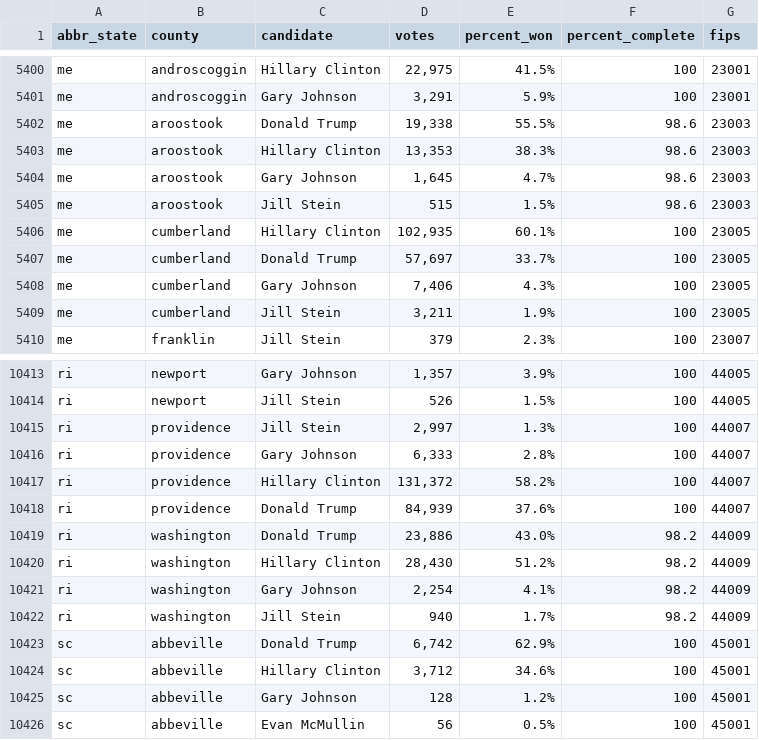
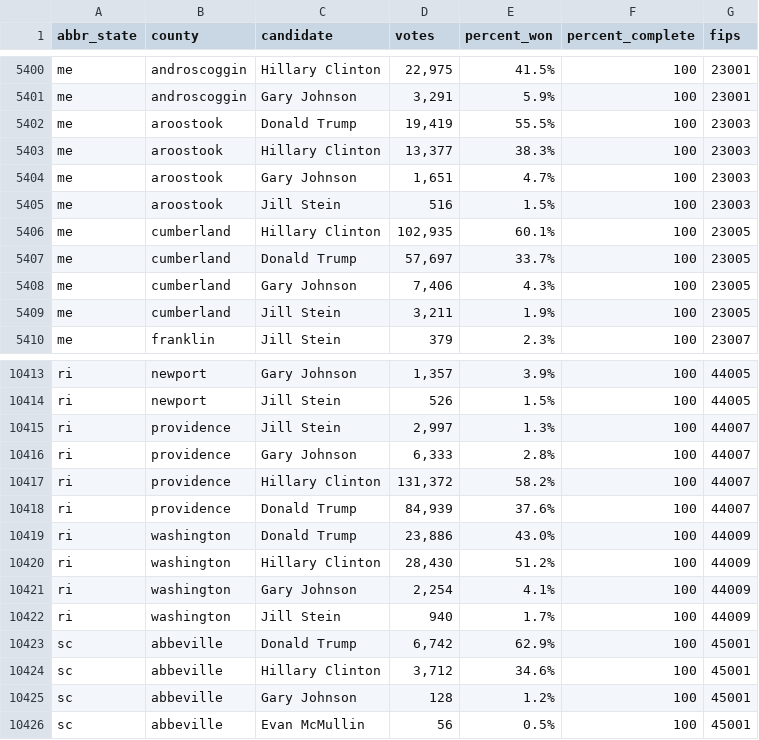
Before and after one commit to dstuck/county_election_results_2016, a CSV file: county_election_results_2016.csv, drawn as a sheet; only a part is shown, gaps mark what is left out.

Commit message:
update data at Thu Nov 10 14:40:46 EST 2016

```diff
--- a/county_election_results_2016.csv
+++ b/county_election_results_2016.csv
@@ -5401,6 +5401,6 @@
 "me","androscoggin","Gary Johnson","3,291","5.9%","100",23001
-"me","aroostook","Donald Trump","19,338","55.5%","98.6",23003
-"me","aroostook","Hillary Clinton","13,353","38.3%","98.6",23003
-"me","aroostook","Gary Johnson","1,645","4.7%","98.6",23003
-"me","aroostook","Jill Stein","515","1.5%","98.6",23003
+"me","aroostook","Donald Trump","19,419","55.5%","100",23003
+"me","aroostook","Hillary Clinton","13,377","38.3%","100",23003
+"me","aroostook","Gary Johnson","1,651","4.7%","100",23003
+"me","aroostook","Jill Stein","516","1.5%","100",23003
 "me","cumberland","Hillary Clinton","102,935","60.1%","100",23005
@@ -10418,6 +10418,6 @@
 "ri","providence","Donald Trump","84,939","37.6%","100",44007
-"ri","washington","Donald Trump","23,886","43.0%","98.2",44009
-"ri","washington","Hillary Clinton","28,430","51.2%","98.2",44009
-"ri","washington","Gary Johnson","2,254","4.1%","98.2",44009
-"ri","washington","Jill Stein","940","1.7%","98.2",44009
+"ri","washington","Donald Trump","23,886","43.0%","100",44009
+"ri","washington","Hillary Clinton","28,430","51.2%","100",44009
+"ri","washington","Gary Johnson","2,254","4.1%","100",44009
+"ri","washington","Jill Stein","940","1.7%","100",44009
 "sc","abbeville","Donald Trump","6,742","62.9%","100",45001
```
